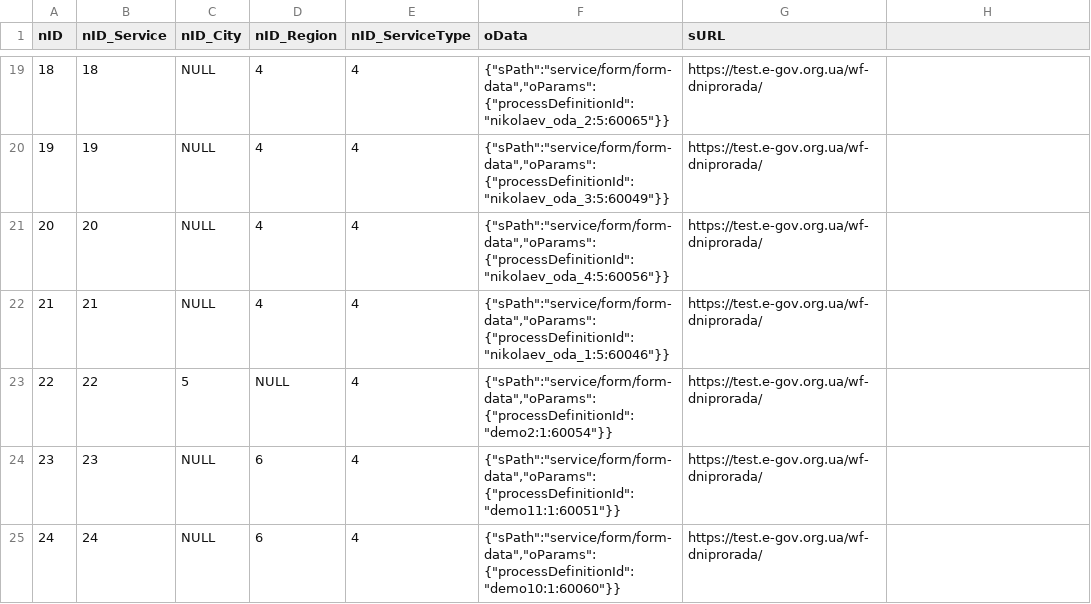
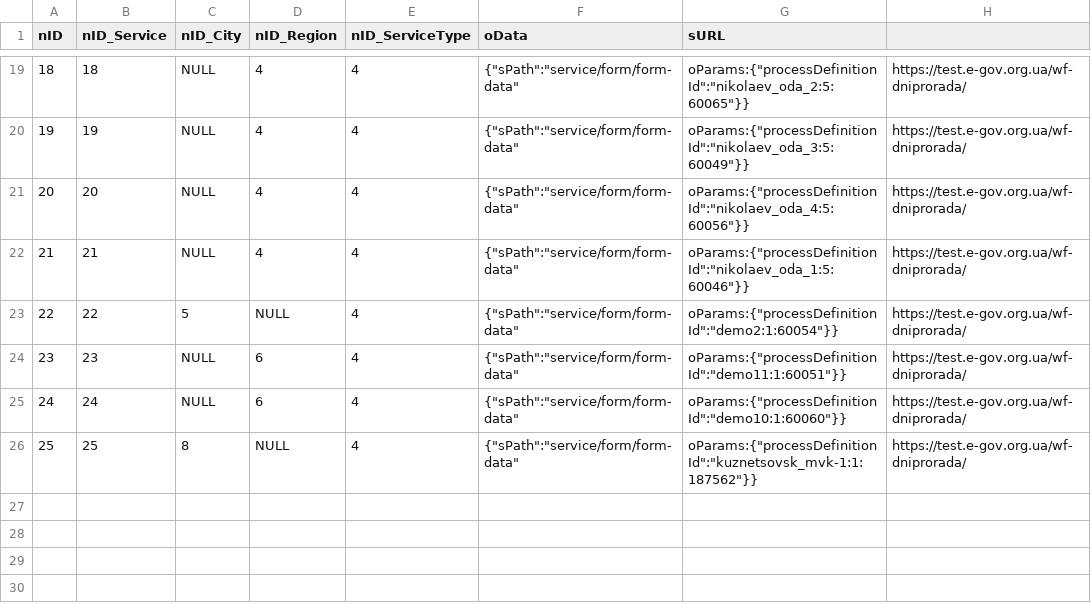
Before and after one commit to e-government-ua/_Kiev, a CSV file: wf-central/src/main/resources/data/ServiceData.csv, drawn as a sheet; only a part is shown, gaps mark what is left out; the diff covers the shown part only.

Commit message:
wf-central service-list update

```diff
--- a/wf-central/src/main/resources/data/ServiceData.csv
+++ b/wf-central/src/main/resources/data/ServiceData.csv
@@ -19,7 +19,8 @@ nID;nID_Service;nID_City;nID_Region;nID_ServiceType;oData;sURL
-18;18;NULL;4;4;{"sPath":"service/form/form-data","oParams":{"processDefinitionId":"nikolaev_oda_2:5:60065"}};https://test.e-gov.org.ua/wf-dniprorada/
-19;19;NULL;4;4;{"sPath":"service/form/form-data","oParams":{"processDefinitionId":"nikolaev_oda_3:5:60049"}};https://test.e-gov.org.ua/wf-dniprorada/
-20;20;NULL;4;4;{"sPath":"service/form/form-data","oParams":{"processDefinitionId":"nikolaev_oda_4:5:60056"}};https://test.e-gov.org.ua/wf-dniprorada/
-21;21;NULL;4;4;{"sPath":"service/form/form-data","oParams":{"processDefinitionId":"nikolaev_oda_1:5:60046"}};https://test.e-gov.org.ua/wf-dniprorada/
-22;22;5;NULL;4;{"sPath":"service/form/form-data","oParams":{"processDefinitionId":"demo2:1:60054"}};https://test.e-gov.org.ua/wf-dniprorada/
-23;23;NULL;6;4;{"sPath":"service/form/form-data","oParams":{"processDefinitionId":"demo11:1:60051"}};https://test.e-gov.org.ua/wf-dniprorada/
-24;24;NULL;6;4;{"sPath":"service/form/form-data","oParams":{"processDefinitionId":"demo10:1:60060"}};https://test.e-gov.org.ua/wf-dniprorada/
+18;18;NULL;4;4;"{""sPath"":""service/form/form-data""";"oParams:{""processDefinitionId"":""nikolaev_oda_2:5:60065""}}";https://test.e-gov.org.ua/wf-dniprorada/
+19;19;NULL;4;4;"{""sPath"":""service/form/form-data""";"oParams:{""processDefinitionId"":""nikolaev_oda_3:5:60049""}}";https://test.e-gov.org.ua/wf-dniprorada/
+20;20;NULL;4;4;"{""sPath"":""service/form/form-data""";"oParams:{""processDefinitionId"":""nikolaev_oda_4:5:60056""}}";https://test.e-gov.org.ua/wf-dniprorada/
+21;21;NULL;4;4;"{""sPath"":""service/form/form-data""";"oParams:{""processDefinitionId"":""nikolaev_oda_1:5:60046""}}";https://test.e-gov.org.ua/wf-dniprorada/
+22;22;5;NULL;4;"{""sPath"":""service/form/form-data""";"oParams:{""processDefinitionId"":""demo2:1:60054""}}";https://test.e-gov.org.ua/wf-dniprorada/
+23;23;NULL;6;4;"{""sPath"":""service/form/form-data""";"oParams:{""processDefinitionId"":""demo11:1:60051""}}";https://test.e-gov.org.ua/wf-dniprorada/
+24;24;NULL;6;4;"{""sPath"":""service/form/form-data""";"oParams:{""processDefinitionId"":""demo10:1:60060""}}";https://test.e-gov.org.ua/wf-dniprorada/
+25;25;8;NULL;4;"{""sPath"":""service/form/form-data""";"oParams:{""processDefinitionId"":""kuznetsovsk_mvk-1:1:187562""}}";https://test.e-gov.org.ua/wf-dniprorada/
```
Also changed, not shown: 45 edited cells elsewhere in this file, wf-central/src/main/resources/data/Service.csv, 3 other files.
